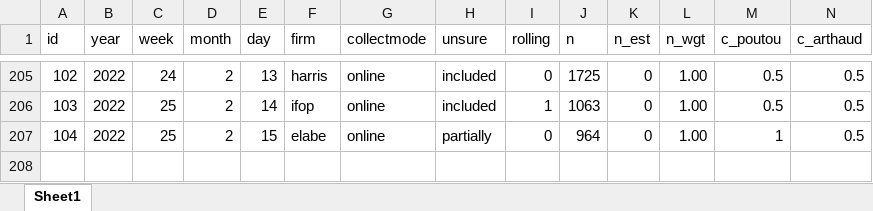
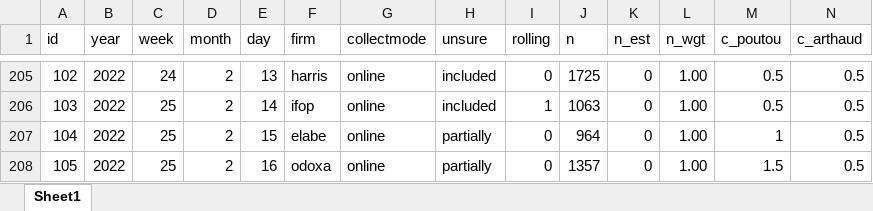
Before and after one commit to flavienganter/polls-2022-election, an Excel workbook: PollsData.xlsx, sheet Sheet1, drawn as a sheet; only a part is shown, gaps mark what is left out; values as stored, in another font and other column widths than the file's, no borders; rows hold the shown columns only; the diff names each change by its address in the sheet, - before the commit and + after, or states it on an @@ line.

Commit message:
update w/ odoxa poll (2/17)

```diff
--- a/PollsData.xlsx (sheet Sheet1)
+++ b/PollsData.xlsx (sheet Sheet1)
+row 208: 105 | 2022 | 25 | 2 | 16 | odoxa | online | partially | 0 | 1357 | 0 | 1.00 | 1.5 | 0.5
```
Also changed, not shown: 6 other files.
